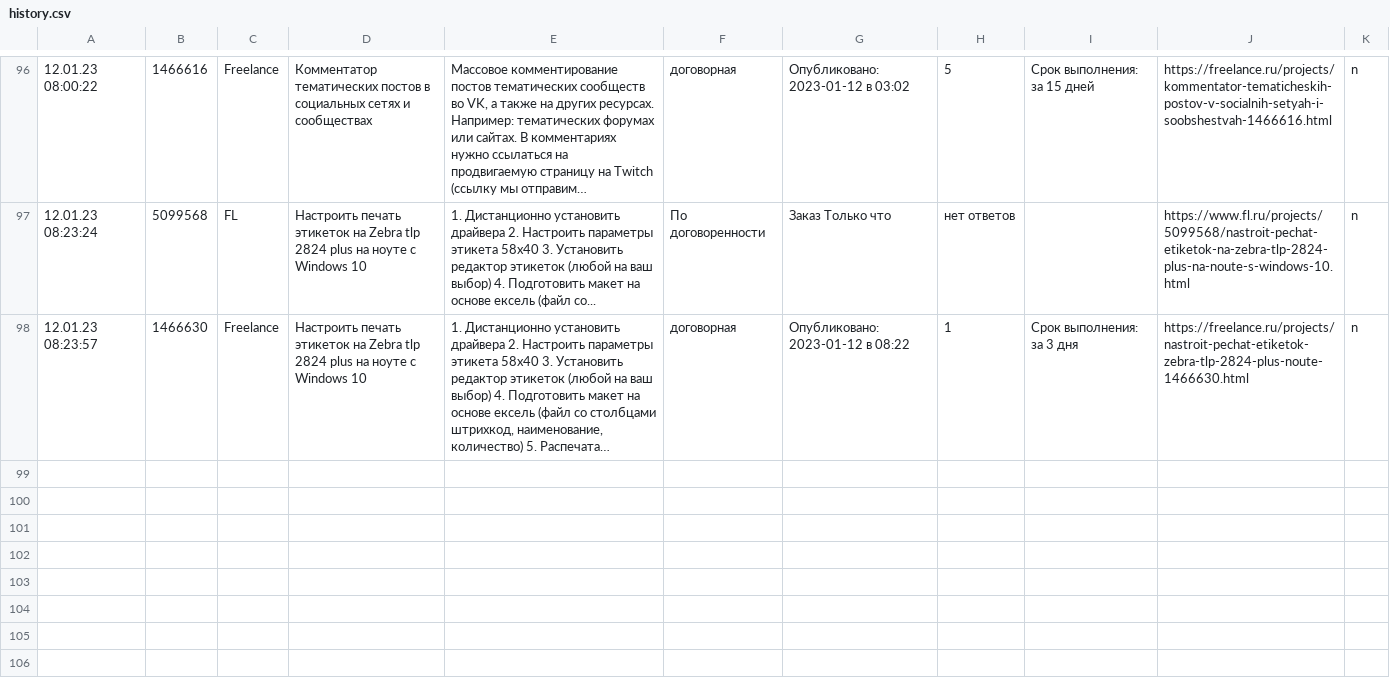
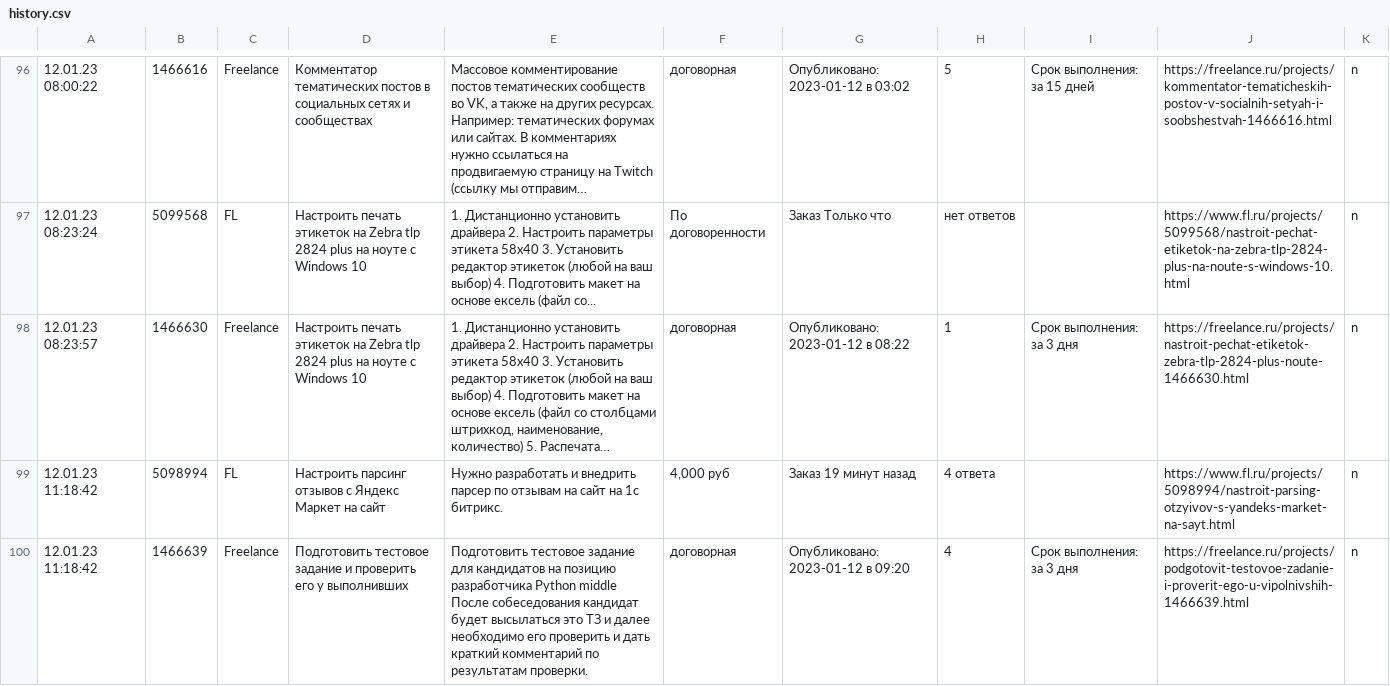
Before and after one commit to Alex-Ustas/Freelance, a CSV file: history.csv, drawn as a sheet; only a part is shown, gaps mark what is left out; long unchanged cells end in …; the diff names each change by its address in the sheet, - before the commit and + after, or states it on an @@ line.

```diff
--- a/history.csv
+++ b/history.csv
+row 99: 12.01.23 11:18:42 | 5098994 | FL | Настроить парсинг отзывов с Яндекс Маркет на сайт | Нужно разработать и внедрить парсер по отзывам на сайт на 1с битрикс. | 4,000 руб | Заказ 19 минут назад | 4 ответа |  | https://www.fl.ru/projects/5098994/nastroit-parsing-otzyivov-s-yandeks-market-na-sayt.html | n
+row 100: 12.01.23 11:18:42 | 1466639 | Freelance | Подготовить тестовое задание и проверить его у выполнивших | Подготовить тестовое задание для кандидатов на позицию разработчика Python middle После собеседования кандидат будет высылаться это ТЗ и далее необходимо его проверить и дать краткий комментарий по результатам проверки. | договорная | Опубликовано: 2023-01-12 в 09:20 | 4 | Срок выполнения: за 3 дня | https://freelance.ru/projects/podgotovit-testovoe-zadanie-i-proverit-ego-u-vipolnivshih-1466639.html | n
```
Also changed, not shown: 5 other files.
